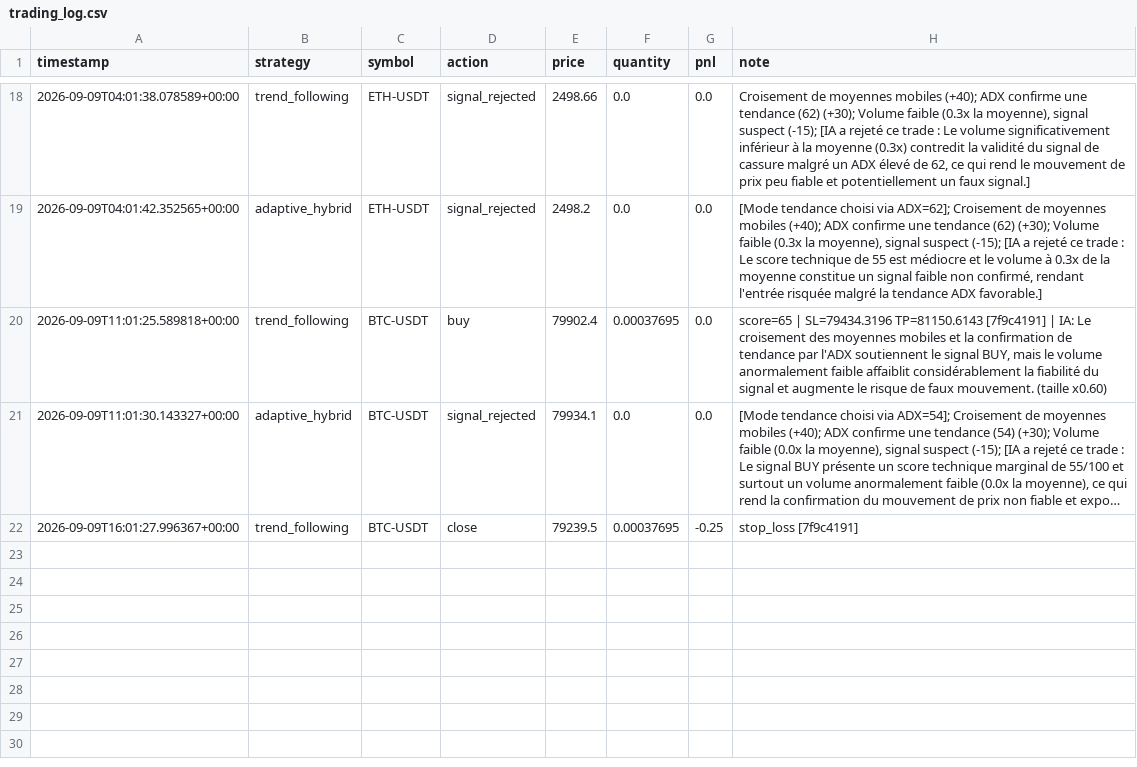
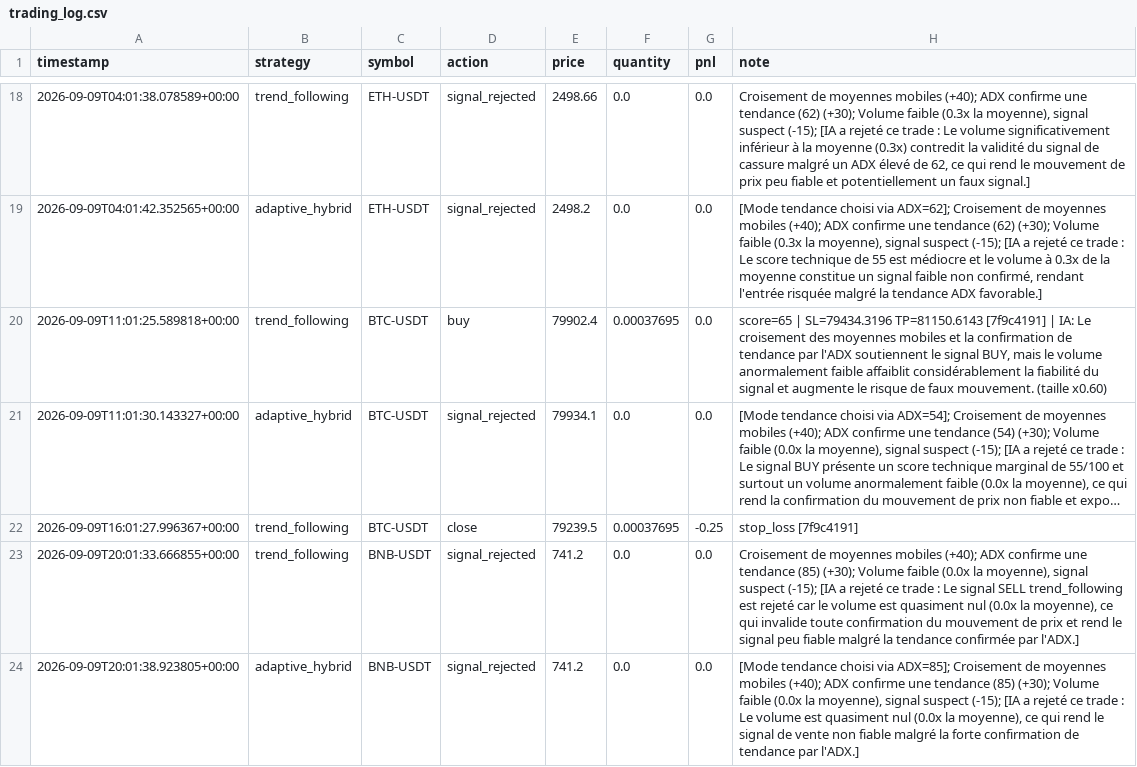
Before and after one commit to lishinGG/bot-trading-crypto, a CSV file: trading_log.csv, drawn as a sheet; only a part is shown, gaps mark what is left out; long unchanged cells end in ….

Commit message:
Mise a jour etat du bot

```diff
--- a/trading_log.csv
+++ b/trading_log.csv
@@ -22 +22,3 @@ timestamp,strategy,symbol,action,price,quantity,pnl,note
 2026-09-09T16:01:27.996367+00:00,trend_following,BTC-USDT,close,79239.5,0.00037695,-0.25,stop_loss [7f9c4191]
+2026-09-09T20:01:33.666855+00:00,trend_following,BNB-USDT,signal_rejected,741.2,0.0,0.0,"Croisement de moyennes mobiles (+40); ADX confirme une tendance (85) (+30); Volume faible (0.0x la moyenne), signal suspect (-15); [IA a rejeté ce trade : Le signal SELL trend_following est rejeté car le volume est quasiment nul (0.0x la moyenne), ce qui invalide toute confirmation du mouvement de prix et rend le signal peu fiable malgré la tendance confirmée par l'ADX.]"
+2026-09-09T20:01:38.923805+00:00,adaptive_hybrid,BNB-USDT,signal_rejected,741.2,0.0,0.0,"[Mode tendance choisi via ADX=85]; Croisement de moyennes mobiles (+40); ADX confirme une tendance (85) (+30); Volume faible (0.0x la moyenne), signal suspect (-15); [IA a rejeté ce trade : Le volume est quasiment nul (0.0x la moyenne), ce qui rend le signal de vente non fiable malgré la forte confirmation de tendance par l'ADX.]"
```
